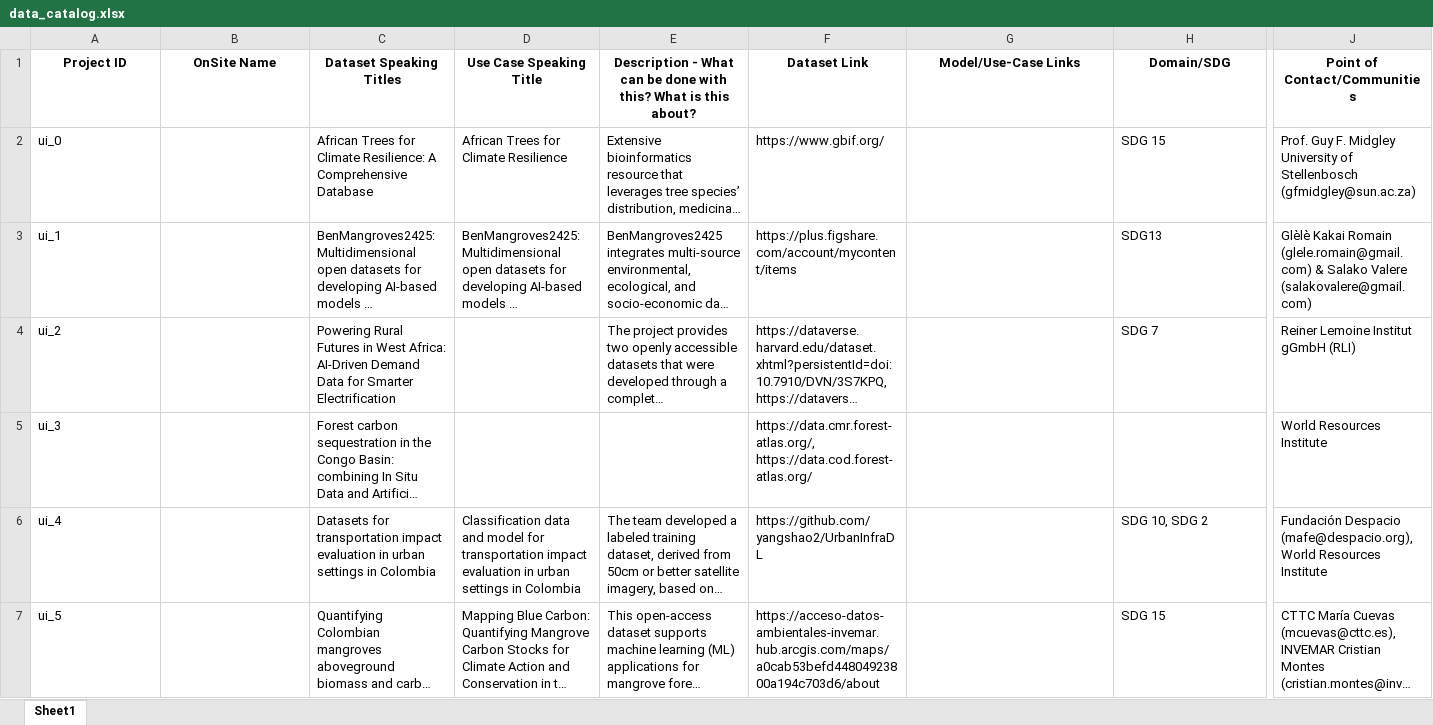
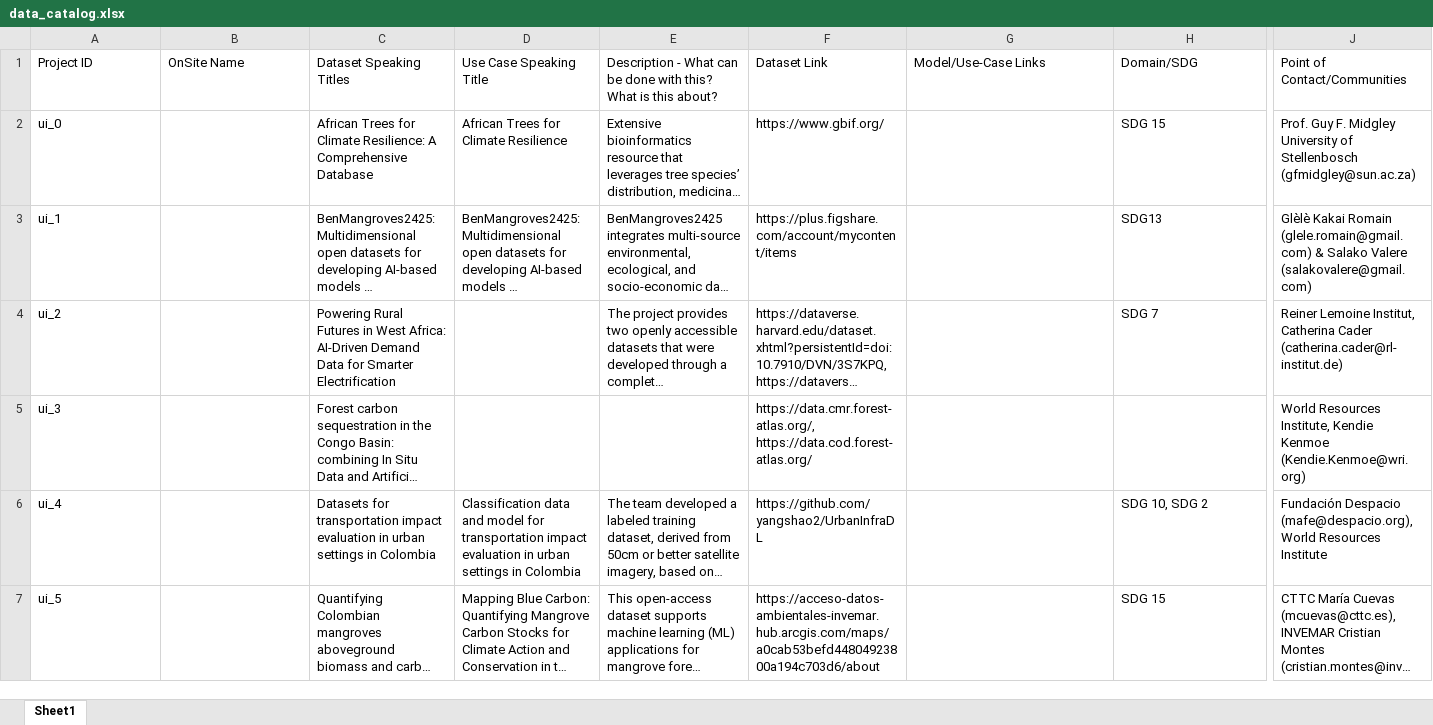
Before and after one commit to Fair-Forward/datasets, an Excel workbook: docs/data_catalog.xlsx, sheet Sheet1, drawn as a sheet; only a part is shown, gaps mark what is left out; long unchanged cells end in …; values as stored, in another font and other column widths than the file's, no borders; the diff covers the shown part only; the diff names each change by its address in the sheet, - before the commit and + after, or states it on an @@ line.

```diff
--- a/docs/data_catalog.xlsx (sheet Sheet1)
+++ b/docs/data_catalog.xlsx (sheet Sheet1)
@@ A1:J1 bold: on → off, alignment: center → left @@
-J4: Reiner Lemoine Institut gGmbH (RLI)
+J4: Reiner Lemoine Institut, Catherina Cader (catherina.cader@rl-institut.de)
-J5: World Resources Institute
+J5: World Resources Institute, Kendie Kenmoe (Kendie.Kenmoe@wri.org)
```
Also changed, not shown: 19 edited cells and cell formats elsewhere in this sheet, 12 other files.
